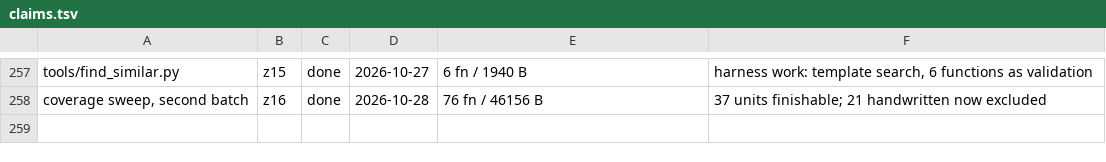
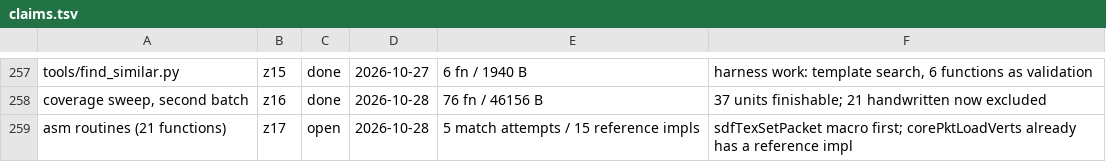
Before and after one commit to Megami-Decomps/smt3-decomp, a TSV file: config/smt3/claims.tsv, drawn as a sheet; only a part is shown, gaps mark what is left out; the diff names each change by its address in the sheet, - before the commit and + after, or states it on an @@ line.

Commit message:
Claim the assembly-routine batch for z17

```diff
--- a/config/smt3/claims.tsv
+++ b/config/smt3/claims.tsv
+row 259: asm routines (21 functions) | z17 | open | 2026-10-28 | 5 match attempts / 15 reference impls | sdfTexSetPacket macro first; corePktLoadVerts already has a reference impl
```
